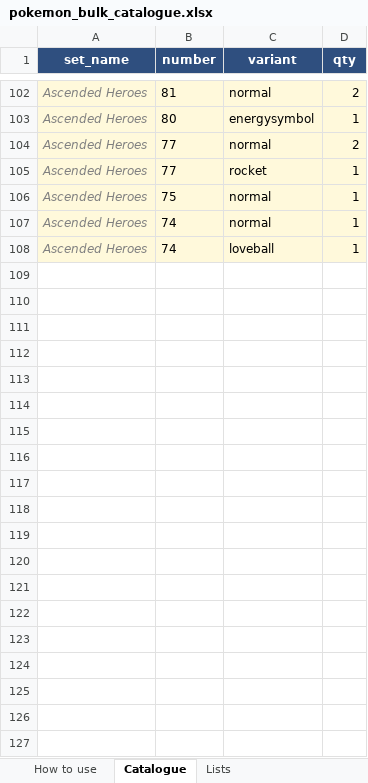
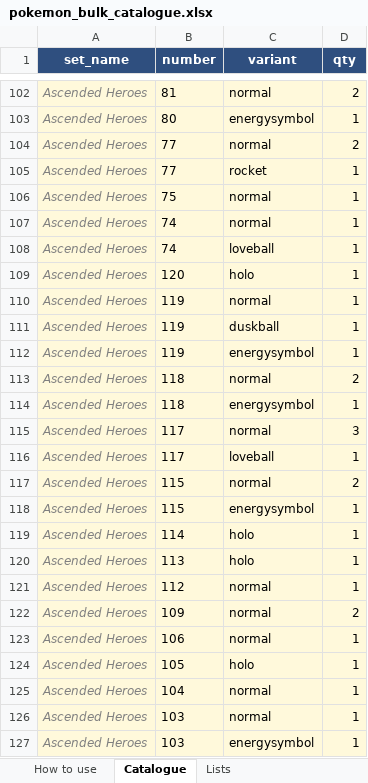
Before and after one commit to camattelaer/camattelaer.github.io, an Excel workbook: pokemon/source/pokemon_bulk_catalogue.xlsx, sheet Catalogue, drawn as a sheet; only a part is shown, gaps mark what is left out; values as stored, in another font and other column widths than the file's, no borders; the diff covers the shown part only; the diff names each change by its address in the sheet, - before the commit and + after, or states it on an @@ line.

```diff
--- a/pokemon/source/pokemon_bulk_catalogue.xlsx (sheet Catalogue)
+++ b/pokemon/source/pokemon_bulk_catalogue.xlsx (sheet Catalogue)
+row 109: Ascended Heroes | 120 | holo | 1
+row 110: Ascended Heroes | 119 | normal | 1
+row 111: Ascended Heroes | 119 | duskball | 1
+row 112: Ascended Heroes | 119 | energysymbol | 1
+row 113: Ascended Heroes | 118 | normal | 2
+row 114: Ascended Heroes | 118 | energysymbol | 1
+row 115: Ascended Heroes | 117 | normal | 3
+row 116: Ascended Heroes | 117 | loveball | 1
+row 117: Ascended Heroes | 115 | normal | 2
+row 118: Ascended Heroes | 115 | energysymbol | 1
+row 119: Ascended Heroes | 114 | holo | 1
+row 120: Ascended Heroes | 113 | holo | 1
+row 121: Ascended Heroes | 112 | normal | 1
+row 122: Ascended Heroes | 109 | normal | 2
+row 123: Ascended Heroes | 106 | normal | 1
+row 124: Ascended Heroes | 105 | holo | 1
+row 125: Ascended Heroes | 104 | normal | 1
+row 126: Ascended Heroes | 103 | normal | 1
+row 127: Ascended Heroes | 103 | energysymbol | 1
```
Also changed, not shown: 28 added rows elsewhere in this sheet, 1 other file.
